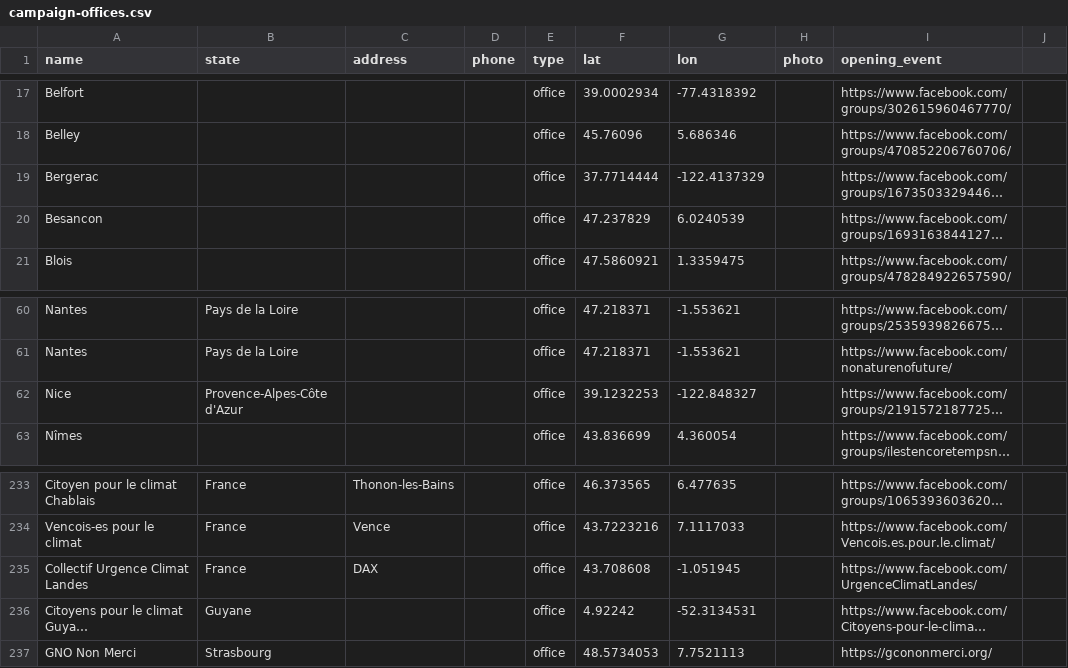
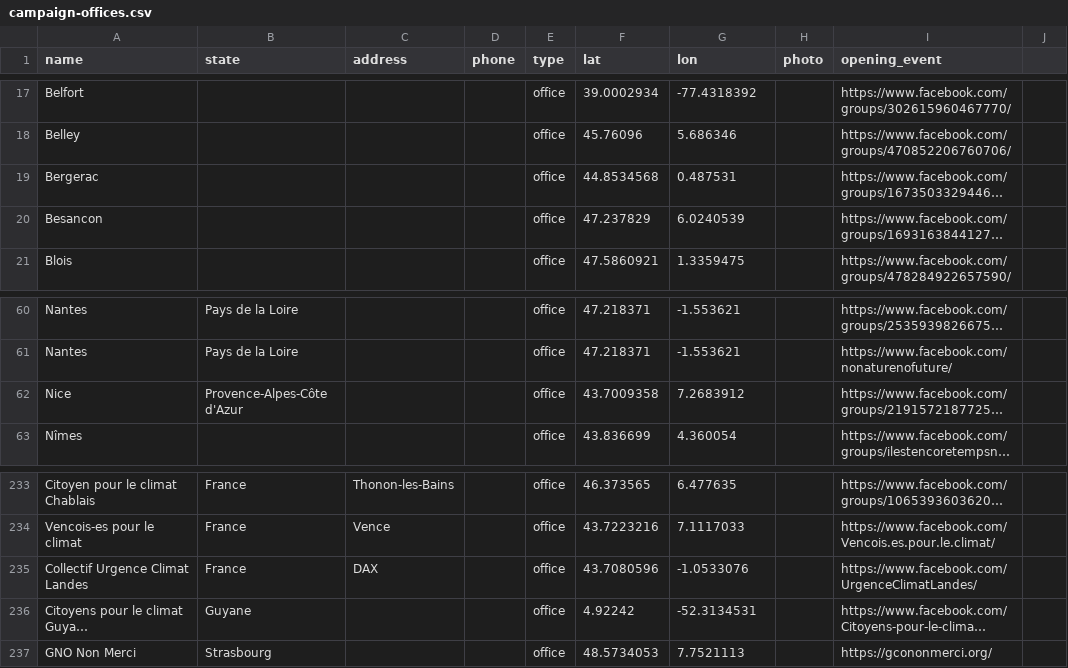
Before and after one commit to patr1ce/mapUPLC, a CSV file: assets/d/campaign-offices.csv, drawn as a sheet; only a part is shown, gaps mark what is left out; long unchanged cells end in …; the diff names each change by its address in the sheet, - before the commit and + after, or states it on an @@ line.

```diff
--- a/assets/d/campaign-offices.csv
+++ b/assets/d/campaign-offices.csv
-F19 (lat): 37.7714444
+F19 (lat): 44.8534568
-G19 (lon): -122.4137329
+G19 (lon): 0.487531
-F62 (lat): 39.1232253
+F62 (lat): 43.7009358
-G62 (lon): -122.848327
+G62 (lon): 7.2683912
-F235 (lat): 43.708608
+F235 (lat): 43.7080596
-G235 (lon): -1.051945
+G235 (lon): -1.0533076
```
Also changed, not shown: 1 other file.
